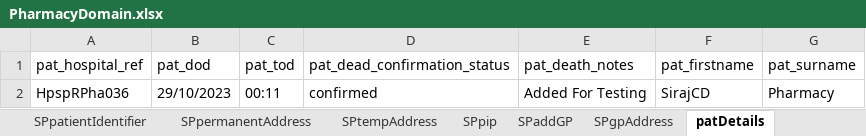
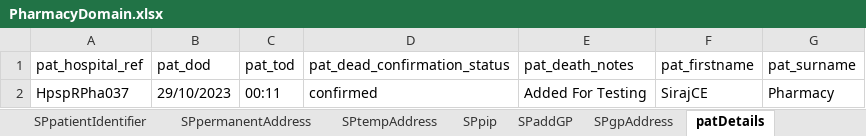
Before and after one commit to manojvyavahare27/ReleaseC4Automation, an Excel workbook: ExcelFiles/PharmacyDomain.xlsx, sheet patDetails, drawn as a sheet; values as stored, in another font and other column widths than the file's, no borders; the diff names each change by its address in the sheet, - before the commit and + after, or states it on an @@ line.

```diff
--- a/ExcelFiles/PharmacyDomain.xlsx (sheet patDetails)
+++ b/ExcelFiles/PharmacyDomain.xlsx (sheet patDetails)
-A2 (pat_hospital_ref): HpspRPha036
+A2 (pat_hospital_ref): HpspRPha037
-F2 (pat_firstname): SirajCD
+F2 (pat_firstname): SirajCE
```
Also changed, not shown: sheet patientIdentifier, sheet addPatient, sheet editPatient, 1 other file.
